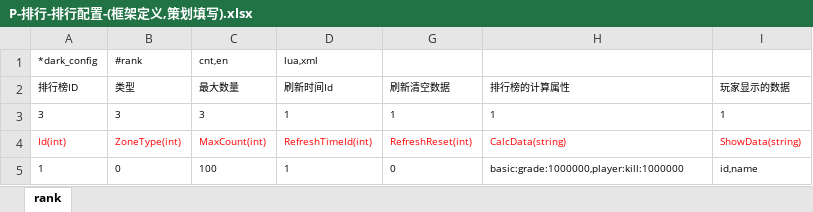
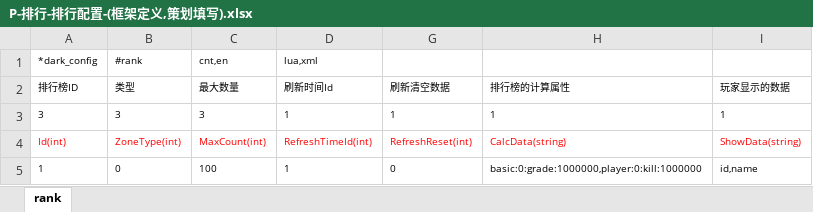
Before and after one commit to lori227/KFrame, an Excel workbook: _resource/excel/P-排行-排行配置-(框架定义,策划填写).xlsx, sheet rank, drawn as a sheet; values as stored, in another font and other column widths than the file's, no borders; conditional formats not drawn; the diff names each change by its address in the sheet, - before the commit and + after, or states it on an @@ line.

```diff
--- a/_resource/excel/P-排行-排行配置-(框架定义,策划填写).xlsx (sheet rank)
+++ b/_resource/excel/P-排行-排行配置-(框架定义,策划填写).xlsx (sheet rank)
-H5 (排行榜的计算属性): basic:grade:1000000,player:kill:1000000
+H5 (排行榜的计算属性): basic:0:grade:1000000,player:0:kill:1000000
```
Also changed, not shown: 3 other files.
